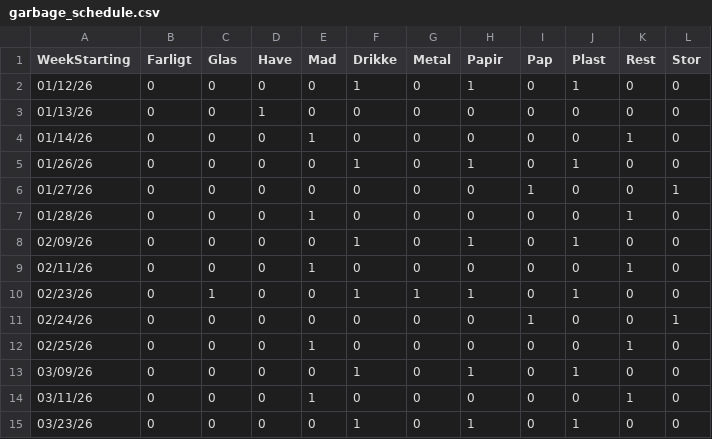
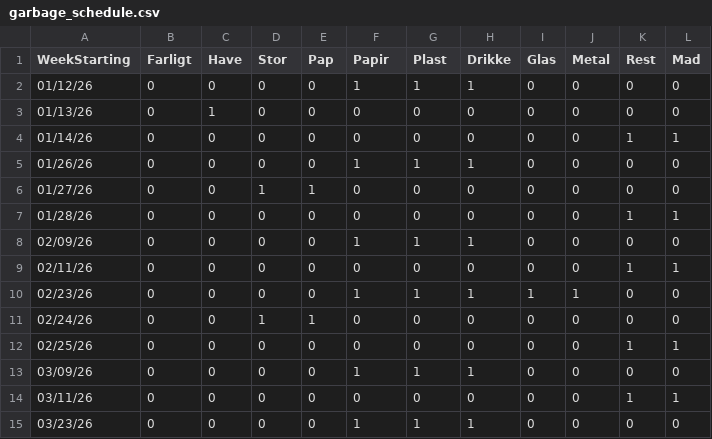
Before and after one commit to BravoOscarDK/MMM-MyGarbage-BODK, a CSV file: garbage_schedule.csv, drawn as a sheet; only a part is shown; the diff covers the shown part only.

Commit message:
Reorder waste schedule columns and preserve template comments

```diff
--- a/garbage_schedule.csv
+++ b/garbage_schedule.csv
@@ -1,15 +1,15 @@
-WeekStarting,Farligt,Glas,Have,Mad,Drikke,Metal,Papir,Pap,Plast,Rest,Stor
-01/12/26,0,0,0,0,1,0,1,0,1,0,0
-01/13/26,0,0,1,0,0,0,0,0,0,0,0
-01/14/26,0,0,0,1,0,0,0,0,0,1,0
-01/26/26,0,0,0,0,1,0,1,0,1,0,0
-01/27/26,0,0,0,0,0,0,0,1,0,0,1
-01/28/26,0,0,0,1,0,0,0,0,0,1,0
-02/09/26,0,0,0,0,1,0,1,0,1,0,0
-02/11/26,0,0,0,1,0,0,0,0,0,1,0
-02/23/26,0,1,0,0,1,1,1,0,1,0,0
-02/24/26,0,0,0,0,0,0,0,1,0,0,1
-02/25/26,0,0,0,1,0,0,0,0,0,1,0
-03/09/26,0,0,0,0,1,0,1,0,1,0,0
-03/11/26,0,0,0,1,0,0,0,0,0,1,0
-03/23/26,0,0,0,0,1,0,1,0,1,0,0
+WeekStarting,Farligt,Have,Stor,Pap,Papir,Plast,Drikke,Glas,Metal,Rest,Mad
+01/12/26,0,0,0,0,1,1,1,0,0,0,0
+01/13/26,0,1,0,0,0,0,0,0,0,0,0
+01/14/26,0,0,0,0,0,0,0,0,0,1,1
+01/26/26,0,0,0,0,1,1,1,0,0,0,0
+01/27/26,0,0,1,1,0,0,0,0,0,0,0
+01/28/26,0,0,0,0,0,0,0,0,0,1,1
+02/09/26,0,0,0,0,1,1,1,0,0,0,0
+02/11/26,0,0,0,0,0,0,0,0,0,1,1
+02/23/26,0,0,0,0,1,1,1,1,1,0,0
+02/24/26,0,0,1,1,0,0,0,0,0,0,0
+02/25/26,0,0,0,0,0,0,0,0,0,1,1
+03/09/26,0,0,0,0,1,1,1,0,0,0,0
+03/11/26,0,0,0,0,0,0,0,0,0,1,1
+03/23/26,0,0,0,0,1,1,1,0,0,0,0
```
Also changed, not shown: 158 edited cells elsewhere in this file, garbage_schedule_STANDARD.csv.
